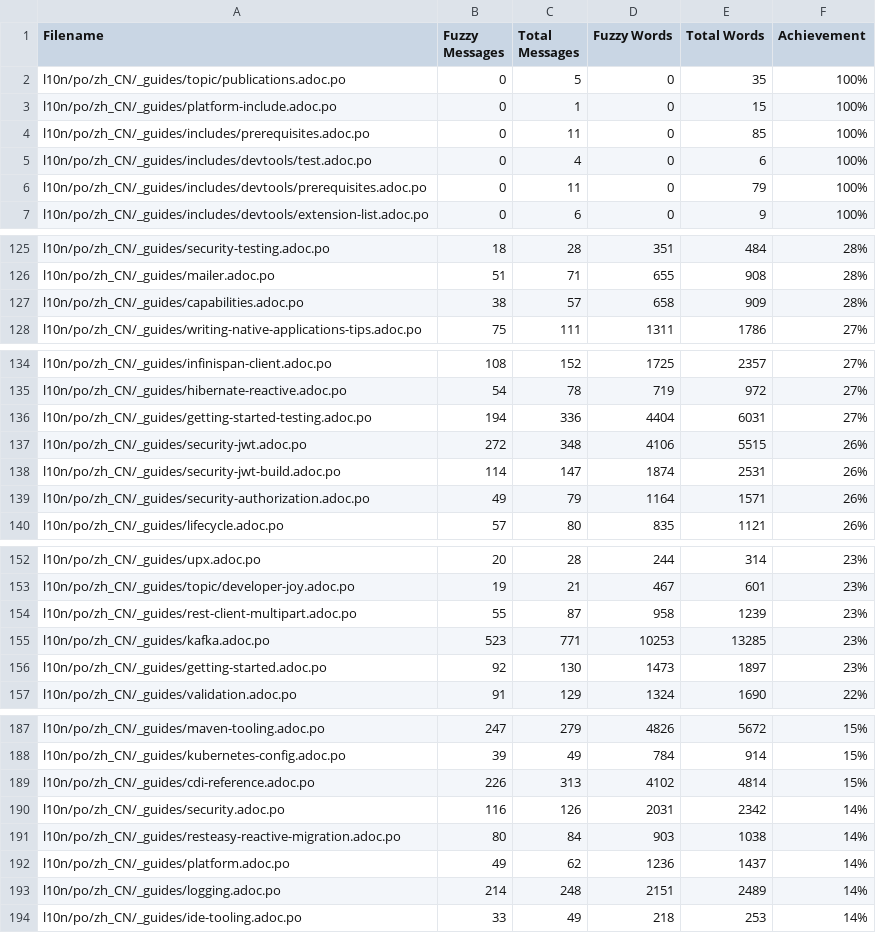
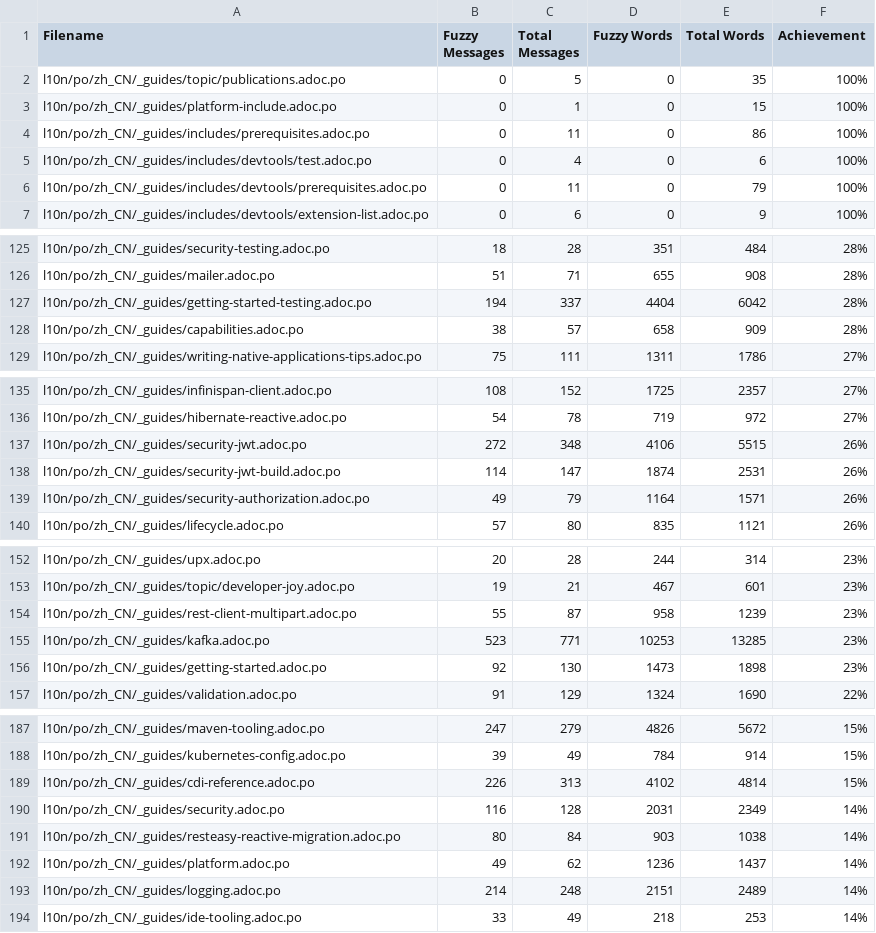
Before and after one commit to shadowmanportfolio/cn.quarkus.io, a CSV file: l10n/stats/translation.csv, drawn as a sheet; only a part is shown, gaps mark what is left out.

Commit message:
Update translation stats

```diff
--- a/l10n/stats/translation.csv
+++ b/l10n/stats/translation.csv
@@ -3,3 +3,3 @@ l10n/po/zh_CN/_guides/topic/publications.adoc.po, 0, 5, 0, 35 ,100%
 l10n/po/zh_CN/_guides/platform-include.adoc.po, 0, 1, 0, 15 ,100%
-l10n/po/zh_CN/_guides/includes/prerequisites.adoc.po, 0, 11, 0, 85 ,100%
+l10n/po/zh_CN/_guides/includes/prerequisites.adoc.po, 0, 11, 0, 86 ,100%
 l10n/po/zh_CN/_guides/includes/devtools/test.adoc.po, 0, 4, 0, 6 ,100%
@@ -126,2 +126,3 @@ l10n/po/zh_CN/_guides/security-testing.adoc.po, 18, 28, 351, 484 ,28%
 l10n/po/zh_CN/_guides/mailer.adoc.po, 51, 71, 655, 908 ,28%
+l10n/po/zh_CN/_guides/getting-started-testing.adoc.po, 194, 337, 4404, 6042 ,28%
 l10n/po/zh_CN/_guides/capabilities.adoc.po, 38, 57, 658, 909 ,28%
@@ -135,3 +136,2 @@ l10n/po/zh_CN/_guides/infinispan-client.adoc.po, 108, 152, 1725, 2357 ,27%
 l10n/po/zh_CN/_guides/hibernate-reactive.adoc.po, 54, 78, 719, 972 ,27%
-l10n/po/zh_CN/_guides/getting-started-testing.adoc.po, 194, 336, 4404, 6031 ,27%
 l10n/po/zh_CN/_guides/security-jwt.adoc.po, 272, 348, 4106, 5515 ,26%
@@ -155,3 +155,3 @@ l10n/po/zh_CN/_guides/rest-client-multipart.adoc.po, 55, 87, 958, 1239 ,23%
 l10n/po/zh_CN/_guides/kafka.adoc.po, 523, 771, 10253, 13285 ,23%
-l10n/po/zh_CN/_guides/getting-started.adoc.po, 92, 130, 1473, 1897 ,23%
+l10n/po/zh_CN/_guides/getting-started.adoc.po, 92, 130, 1473, 1898 ,23%
 l10n/po/zh_CN/_guides/validation.adoc.po, 91, 129, 1324, 1690 ,22%
@@ -189,3 +189,3 @@ l10n/po/zh_CN/_guides/kubernetes-config.adoc.po, 39, 49, 784, 914 ,15%
 l10n/po/zh_CN/_guides/cdi-reference.adoc.po, 226, 313, 4102, 4814 ,15%
-l10n/po/zh_CN/_guides/security.adoc.po, 116, 126, 2031, 2342 ,14%
+l10n/po/zh_CN/_guides/security.adoc.po, 116, 128, 2031, 2349 ,14%
 l10n/po/zh_CN/_guides/resteasy-reactive-migration.adoc.po, 80, 84, 903, 1038 ,14%
```
